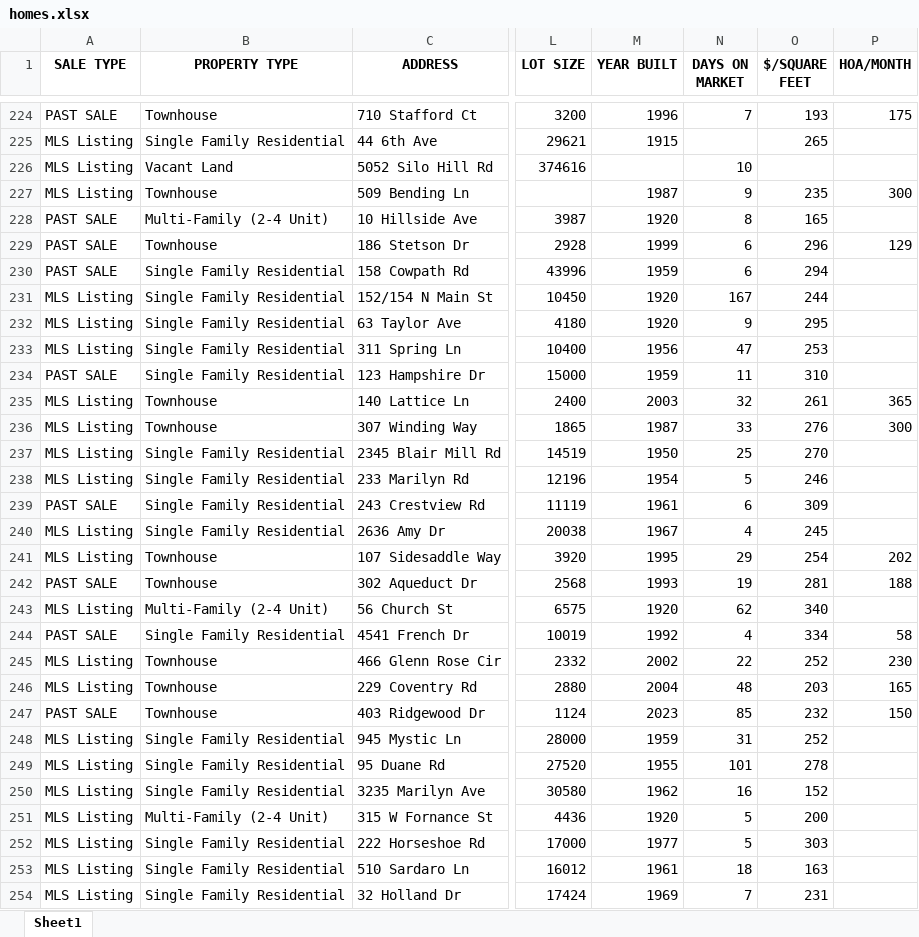
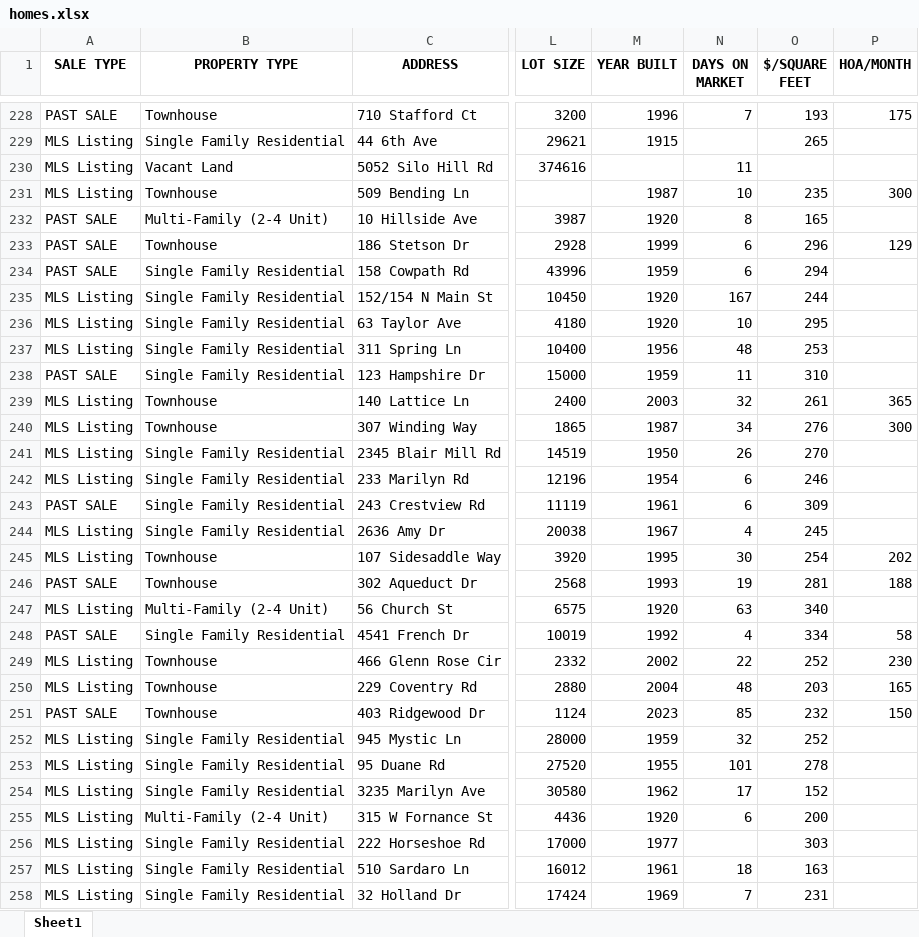
Before and after one commit to Hacker-2004/home-finder, an Excel workbook: homes.xlsx, sheet Sheet1, drawn as a sheet; only a part is shown, gaps mark what is left out; values as stored, in another font and other column widths than the file's, no borders; addresses are those after the commit; the diff covers the shown part only; the diff names each change by its address in the sheet, - before the commit and + after, or states it on an @@ line.

```diff
--- a/homes.xlsx (sheet Sheet1)
+++ b/homes.xlsx (sheet Sheet1)
-N230 (DAYS ON MARKET): 10
+N230 (DAYS ON MARKET): 11
-N231 (DAYS ON MARKET): 9
+N231 (DAYS ON MARKET): 10
-N236 (DAYS ON MARKET): 9
+N236 (DAYS ON MARKET): 10
-N237 (DAYS ON MARKET): 47
+N237 (DAYS ON MARKET): 48
-N240 (DAYS ON MARKET): 33
+N240 (DAYS ON MARKET): 34
-N241 (DAYS ON MARKET): 25
+N241 (DAYS ON MARKET): 26
-N242 (DAYS ON MARKET): 5
+N242 (DAYS ON MARKET): 6
-N245 (DAYS ON MARKET): 29
+N245 (DAYS ON MARKET): 30
-N247 (DAYS ON MARKET): 62
+N247 (DAYS ON MARKET): 63
-N252 (DAYS ON MARKET): 31
+N252 (DAYS ON MARKET): 32
-N254 (DAYS ON MARKET): 16
+N254 (DAYS ON MARKET): 17
-N255 (DAYS ON MARKET): 5
+N255 (DAYS ON MARKET): 6
-N256 (DAYS ON MARKET): 5
+N256 (DAYS ON MARKET): (empty)
```
Also changed, not shown: 11 added rows, 4 removed rows and 187 edited cells elsewhere in this sheet, 1 other file.
